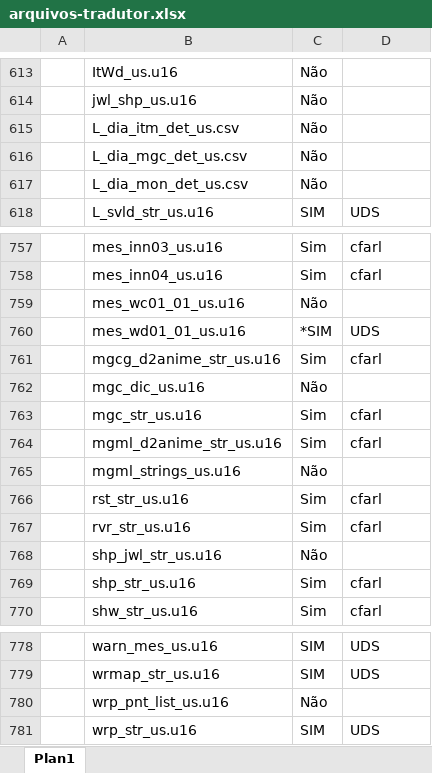
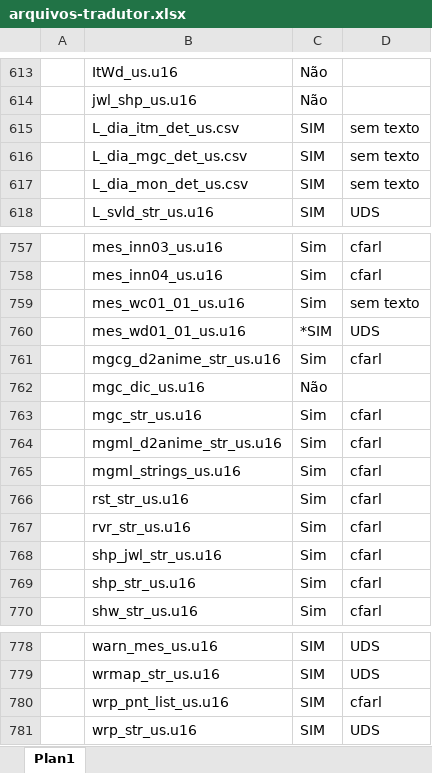
Before and after one commit to cfarl/traducao-blue-dragon-xbox360, an Excel workbook: arquivos-tradutor.xlsx, sheet Plan1, drawn as a sheet; only a part is shown, gaps mark what is left out; values as stored, in another font and other column widths than the file's, no borders; conditional formats not drawn; the diff names each change by its address in the sheet, - before the commit and + after, or states it on an @@ line.

```diff
--- a/arquivos-tradutor.xlsx (sheet Plan1)
+++ b/arquivos-tradutor.xlsx (sheet Plan1)
-C615:C617: Não
+C615:C617: SIM
-D615:D617: (empty)
+D615:D617: sem texto
-C759: Não
+C759: Sim
-D759: (empty)
+D759: sem texto
-C765: Não
+C765: Sim
-D765: (empty)
+D765: cfarl
-C768: Não
+C768: Sim
-D768: (empty)
+D768: cfarl
-C780: Não
+C780: SIM
-D780: (empty)
+D780: cfarl
```
Also changed, not shown: glossario.xlsx, 10 other files.
